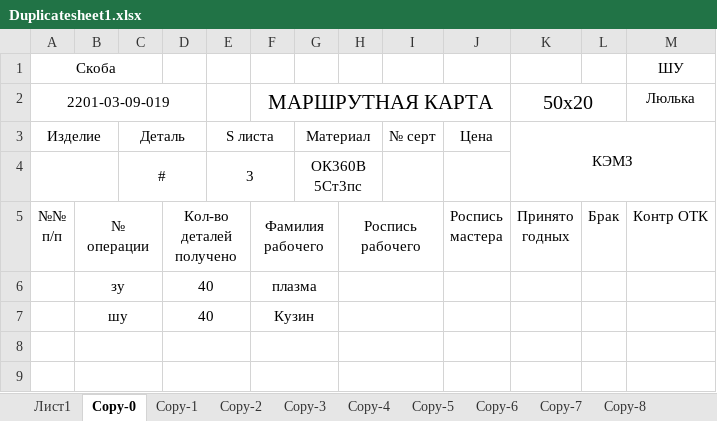
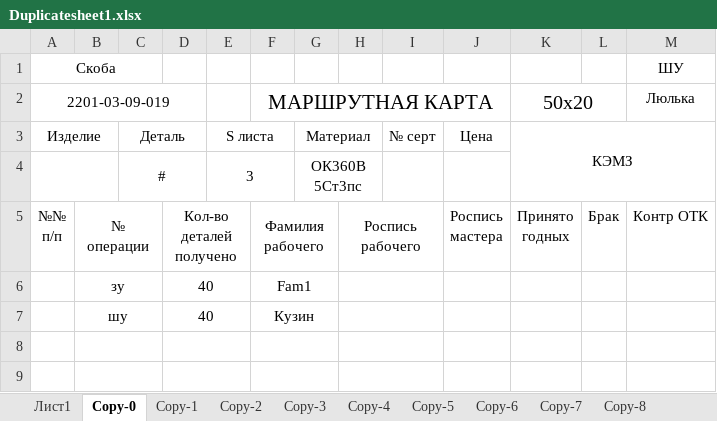
Before and after one commit to Program430/for_work_RouteMaps, an Excel workbook: WindowsFormsApp1/bin/Debug/Duplicatesheet1.xlsx, sheet Copy-0, drawn as a sheet; only a part is shown; values as stored, in another font and other column widths than the file's, no borders; the diff names each change by its address in the sheet, - before the commit and + after, or states it on an @@ line.

```diff
--- a/WindowsFormsApp1/bin/Debug/Duplicatesheet1.xlsx (sheet Copy-0)
+++ b/WindowsFormsApp1/bin/Debug/Duplicatesheet1.xlsx (sheet Copy-0)
-F6: плазма
+F6: Fam1
```
Also changed, not shown: sheet Copy-1, sheet Copy-2, sheet Copy-3, sheet Copy-4, sheet Copy-5, sheet Copy-6, 6 more sheets, WindowsFormsApp1/bin/Debug/System1.xlsx, 12 other files.
